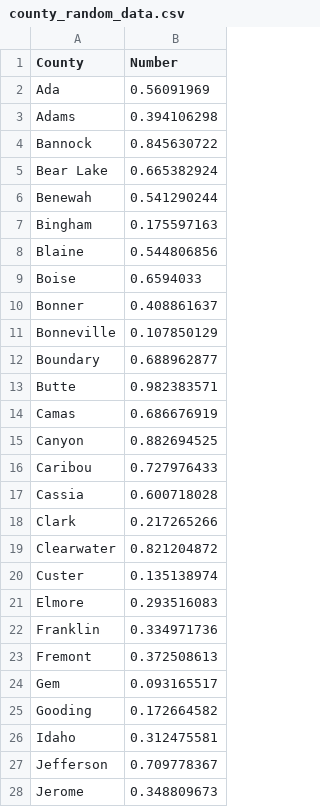
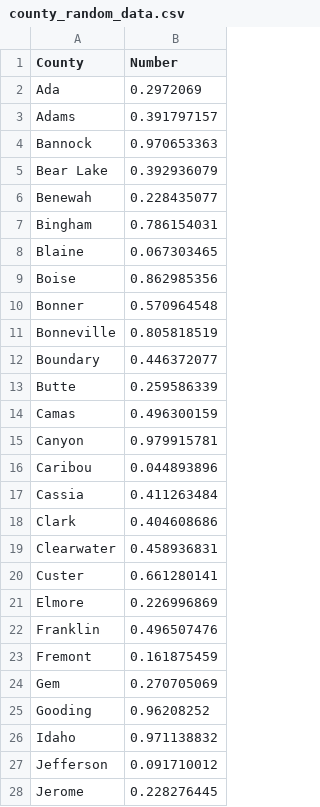
Before and after one commit to gosterhout/datawrapper-csv-demo, a CSV file: county_random_data.csv, drawn as a sheet; only a part is shown; the diff covers the shown part only.

Commit message:
Add files via upload

```diff
--- a/county_random_data.csv
+++ b/county_random_data.csv
@@ -1,28 +1,28 @@
 County,Number
-Ada,0.56091969
-Adams,0.394106298
-Bannock,0.845630722
-Bear Lake,0.665382924
-Benewah,0.541290244
-Bingham,0.175597163
-Blaine,0.544806856
-Boise,0.6594033
-Bonner,0.408861637
-Bonneville,0.107850129
-Boundary,0.688962877
-Butte,0.982383571
-Camas,0.686676919
-Canyon,0.882694525
-Caribou,0.727976433
-Cassia,0.600718028
-Clark,0.217265266
-Clearwater,0.821204872
-Custer,0.135138974
-Elmore,0.293516083
-Franklin,0.334971736
-Fremont,0.372508613
-Gem,0.093165517
-Gooding,0.172664582
-Idaho,0.312475581
-Jefferson,0.709778367
-Jerome,0.348809673
+Ada,0.2972069
+Adams,0.391797157
+Bannock,0.970653363
+Bear Lake,0.392936079
+Benewah,0.228435077
+Bingham,0.786154031
+Blaine,0.067303465
+Boise,0.862985356
+Bonner,0.570964548
+Bonneville,0.805818519
+Boundary,0.446372077
+Butte,0.259586339
+Camas,0.496300159
+Canyon,0.979915781
+Caribou,0.044893896
+Cassia,0.411263484
+Clark,0.404608686
+Clearwater,0.458936831
+Custer,0.661280141
+Elmore,0.226996869
+Franklin,0.496507476
+Fremont,0.161875459
+Gem,0.270705069
+Gooding,0.96208252
+Idaho,0.971138832
+Jefferson,0.091710012
+Jerome,0.228276445
```
Also changed, not shown: 17 edited cells elsewhere in this file.
